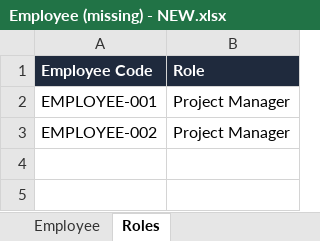
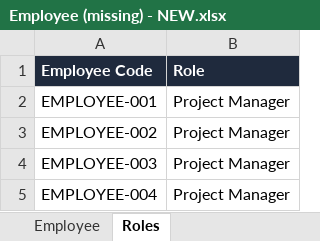
Before and after one commit to supersamamor/ODMS, an Excel workbook: Documents/Initial Db/Employee (missing) - NEW.xlsx, sheet Roles, drawn as a sheet; values as stored, in another font and other column widths than the file's, no borders; the diff names each change by its address in the sheet, - before the commit and + after, or states it on an @@ line.

```diff
--- a/Documents/Initial Db/Employee (missing) - NEW.xlsx (sheet Roles)
+++ b/Documents/Initial Db/Employee (missing) - NEW.xlsx (sheet Roles)
+row 4: EMPLOYEE-003 | Project Manager
+row 5: EMPLOYEE-004 | Project Manager
```
Also changed, not shown: sheet Employee, 2 other files.
